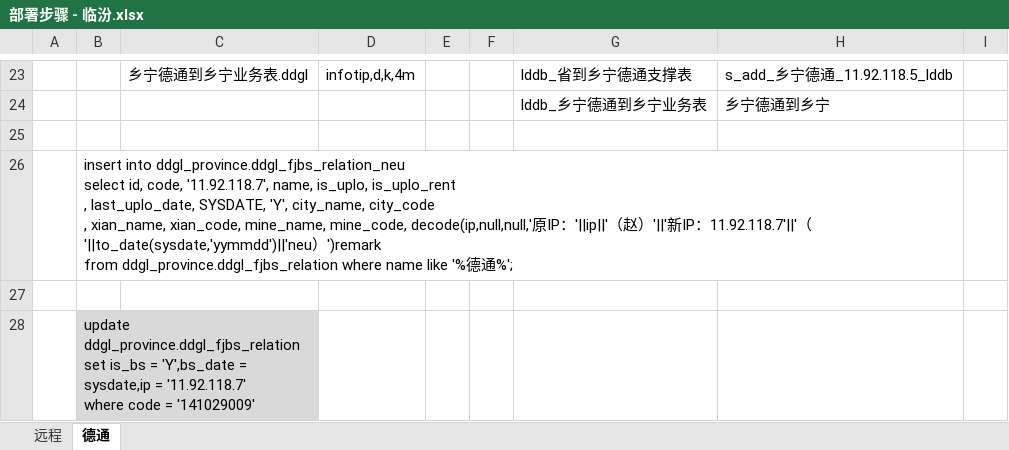
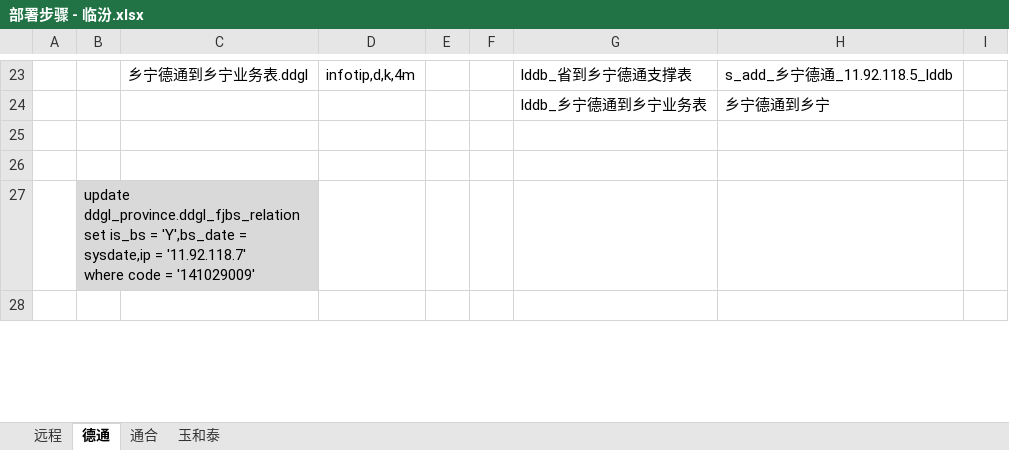
Before and after one commit to catattention/first, an Excel workbook: fjbs/部署步骤 - 临汾.xlsx, sheet 德通, drawn as a sheet; only a part is shown, gaps mark what is left out; the shorter side is filled out with more unchanged rows; values as stored, in another font and other column widths than the file's, no borders; ↵ is a line break in a cell; the diff covers the shown part only; the diff names each change by its address in the sheet, - before the commit and + after, or states it on an @@ line.

```diff
--- a/fjbs/部署步骤 - 临汾.xlsx (sheet 德通)
+++ b/fjbs/部署步骤 - 临汾.xlsx (sheet 德通)
+sheet tab: 通合
+sheet tab: 玉和泰
-row 26:  | insert into ddgl_province.ddgl_fjbs_relation_neu ↵ select id, code, '11.92.118.7', name, is_uplo, is_uplo_rent ↵ , last_uplo_date, SYSDATE, 'Y', city_name, city_code ↵ , xian_name, xian_code, mine_name, mine_code, decode(ip,null,null,'原IP：'||ip||'（赵）'||'新IP：11.92.118.7'||'（'||to_date(sysdate,'yymmdd')||'neu）')remark ↵ from ddgl_province.ddgl_fjbs_relation where name like '%德通%';
```
Also changed, not shown: 1 removed row elsewhere in this sheet, fjbs/部署步骤 - 同煤.xlsx, fjbs/部署步骤 - 晋城.xlsx, 1 other file.
